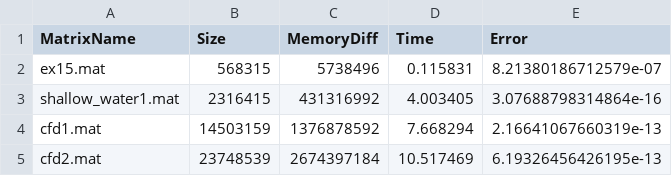
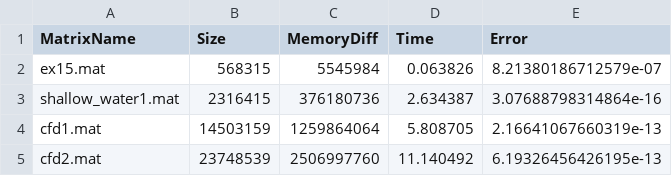
Before and after one commit to EmanueleDubini/ProgettoCalcoloScientifico_Matlab, a CSV file: dati_matlab_linux.csv, drawn as a sheet.

Commit message:
VM execution

```diff
--- a/dati_matlab_linux.csv
+++ b/dati_matlab_linux.csv
@@ -1,5 +1,5 @@
 MatrixName,Size,MemoryDiff,Time,Error
-ex15.mat,568315,5738496,0.115831,8.21380186712579e-07
-shallow_water1.mat,2316415,431316992,4.003405,3.07688798314864e-16
-cfd1.mat,14503159,1376878592,7.668294,2.16641067660319e-13
-cfd2.mat,23748539,2674397184,10.517469,6.19326456426195e-13
+ex15.mat,568315,5545984,0.063826,8.21380186712579e-07
+shallow_water1.mat,2316415,376180736,2.634387,3.07688798314864e-16
+cfd1.mat,14503159,1259864064,5.808705,2.16641067660319e-13
+cfd2.mat,23748539,2506997760,11.140492,6.19326456426195e-13
```
